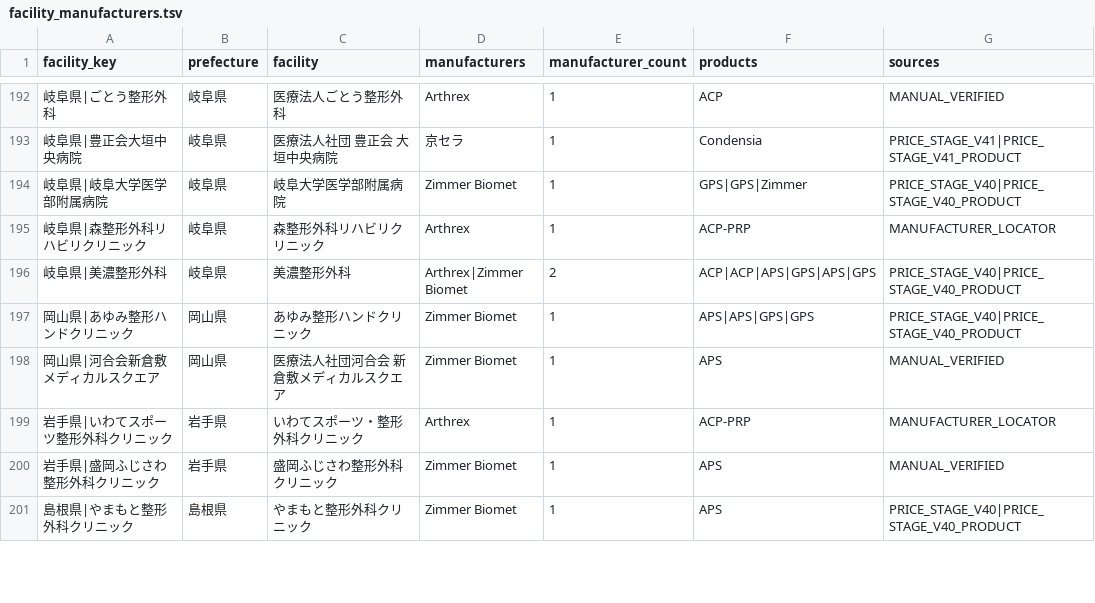
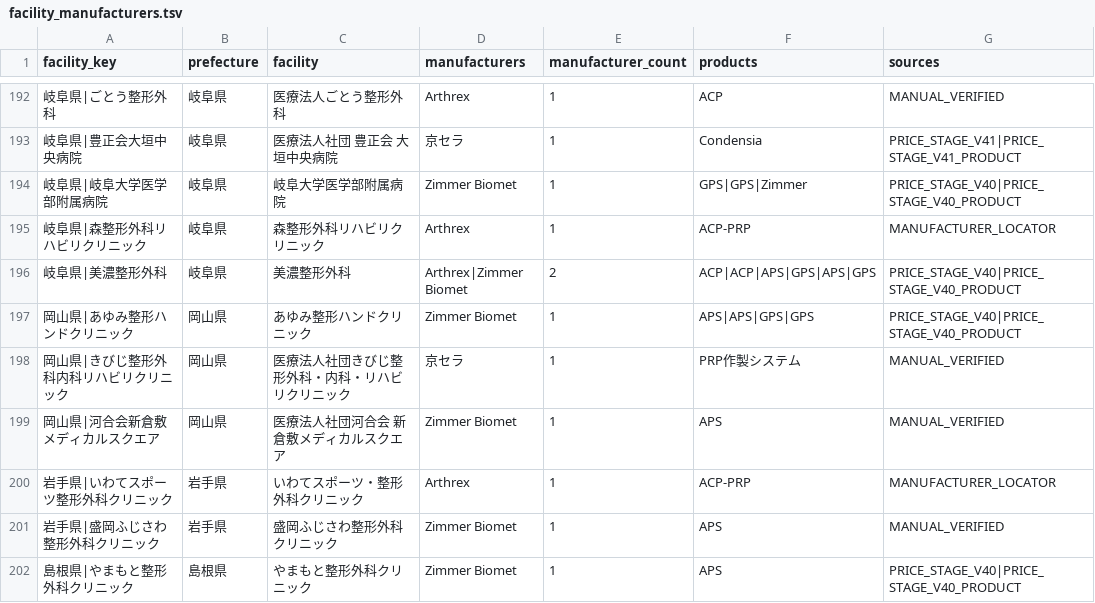
Before and after one commit to ri0115/saisei-collector, a TSV file: results/maker_canonical_rebuild/facility_manufacturers.tsv, drawn as a sheet; only a part is shown, gaps mark what is left out; the diff names each change by its address in the sheet, - before the commit and + after, or states it on an @@ line.

```diff
--- a/results/maker_canonical_rebuild/facility_manufacturers.tsv
+++ b/results/maker_canonical_rebuild/facility_manufacturers.tsv
+row 198: 岡山県|きびじ整形外科内科リハビリクリニック | 岡山県 | 医療法人社団きびじ整形外科・内科・リハビリクリニック | 京セラ | 1 | PRP作製システム | MANUAL_VERIFIED
```
Also changed, not shown: 2 other files.
